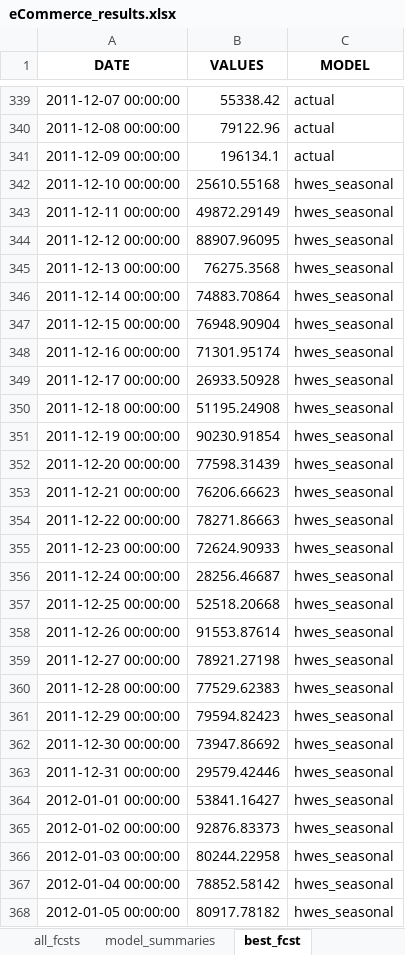
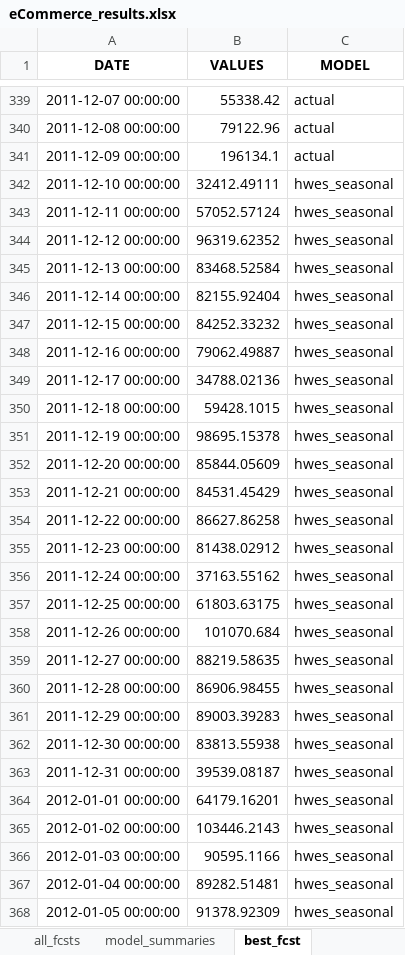
Before and after one commit to mikekeith52/scalecast, an Excel workbook: examples/eCommerce_results.xlsx, sheet best_fcst, drawn as a sheet; only a part is shown, gaps mark what is left out; values as stored, in another font and other column widths than the file's, no borders; the diff covers the shown part only; the diff names each change by its address in the sheet, - before the commit and + after, or states it on an @@ line.

```diff
--- a/examples/eCommerce_results.xlsx (sheet best_fcst)
+++ b/examples/eCommerce_results.xlsx (sheet best_fcst)
-B342 (VALUES): 25610.55168
+B342 (VALUES): 32412.49111
-B343 (VALUES): 49872.29149
+B343 (VALUES): 57052.57124
-B344 (VALUES): 88907.96095
+B344 (VALUES): 96319.62352
-B345 (VALUES): 76275.3568
+B345 (VALUES): 83468.52584
-B346 (VALUES): 74883.70864
+B346 (VALUES): 82155.92404
-B347 (VALUES): 76948.90904
+B347 (VALUES): 84252.33232
-B348 (VALUES): 71301.95174
+B348 (VALUES): 79062.49887
-B349 (VALUES): 26933.50928
+B349 (VALUES): 34788.02136
-B350 (VALUES): 51195.24908
+B350 (VALUES): 59428.1015
-B351 (VALUES): 90230.91854
+B351 (VALUES): 98695.15378
-B352 (VALUES): 77598.31439
+B352 (VALUES): 85844.05609
-B353 (VALUES): 76206.66623
+B353 (VALUES): 84531.45429
-B354 (VALUES): 78271.86663
+B354 (VALUES): 86627.86258
-B355 (VALUES): 72624.90933
+B355 (VALUES): 81438.02912
-B356 (VALUES): 28256.46687
+B356 (VALUES): 37163.55162
-B357 (VALUES): 52518.20668
+B357 (VALUES): 61803.63175
-B358 (VALUES): 91553.87614
+B358 (VALUES): 101070.684
-B359 (VALUES): 78921.27198
+B359 (VALUES): 88219.58635
-B360 (VALUES): 77529.62383
+B360 (VALUES): 86906.98455
-B361 (VALUES): 79594.82423
+B361 (VALUES): 89003.39283
-B362 (VALUES): 73947.86692
+B362 (VALUES): 83813.55938
-B363 (VALUES): 29579.42446
+B363 (VALUES): 39539.08187
-B364 (VALUES): 53841.16427
+B364 (VALUES): 64179.16201
-B365 (VALUES): 92876.83373
+B365 (VALUES): 103446.2143
-B366 (VALUES): 80244.22958
+B366 (VALUES): 90595.1166
-B367 (VALUES): 78852.58142
+B367 (VALUES): 89282.51481
-B368 (VALUES): 80917.78182
+B368 (VALUES): 91378.92309
```
Also changed, not shown: 3 edited cells elsewhere in this sheet, sheet all_fcsts, sheet lvl_fcsts, sheet lvl_test_set_predictions, sheet test_set_predictions, sheet model_summaries, examples/eCommerce_feature_info.xlsx, examples/eCommerce_validation_grids.xlsx, 3 other files.
